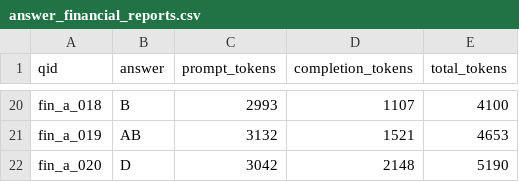
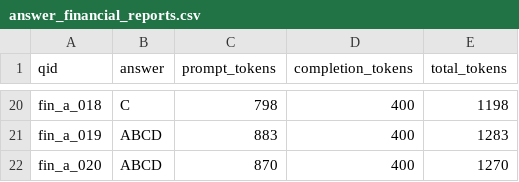
Before and after one commit to YuK-W/financial_qa_agent, a CSV file: answer_financial_reports.csv, drawn as a sheet; only a part is shown, gaps mark what is left out; the diff covers the shown part only; the diff names each change by its address in the sheet, - before the commit and + after, or states it on an @@ line.

```diff
--- a/answer_financial_reports.csv
+++ b/answer_financial_reports.csv
-B20 (answer): B
+B20 (answer): C
-C20 (prompt_tokens): 2993
+C20 (prompt_tokens): 798
-D20 (completion_tokens): 1107
+D20 (completion_tokens): 400
-E20 (total_tokens): 4100
+E20 (total_tokens): 1198
-B21 (answer): AB
+B21 (answer): ABCD
-C21 (prompt_tokens): 3132
+C21 (prompt_tokens): 883
-D21 (completion_tokens): 1521
+D21 (completion_tokens): 400
-E21 (total_tokens): 4653
+E21 (total_tokens): 1283
-B22 (answer): D
+B22 (answer): ABCD
-C22 (prompt_tokens): 3042
+C22 (prompt_tokens): 870
-D22 (completion_tokens): 2148
+D22 (completion_tokens): 400
-E22 (total_tokens): 5190
+E22 (total_tokens): 1270
```
Also changed, not shown: 64 edited cells elsewhere in this file, answer_all.csv, answer_financial_contracts.csv, 5 other files.
